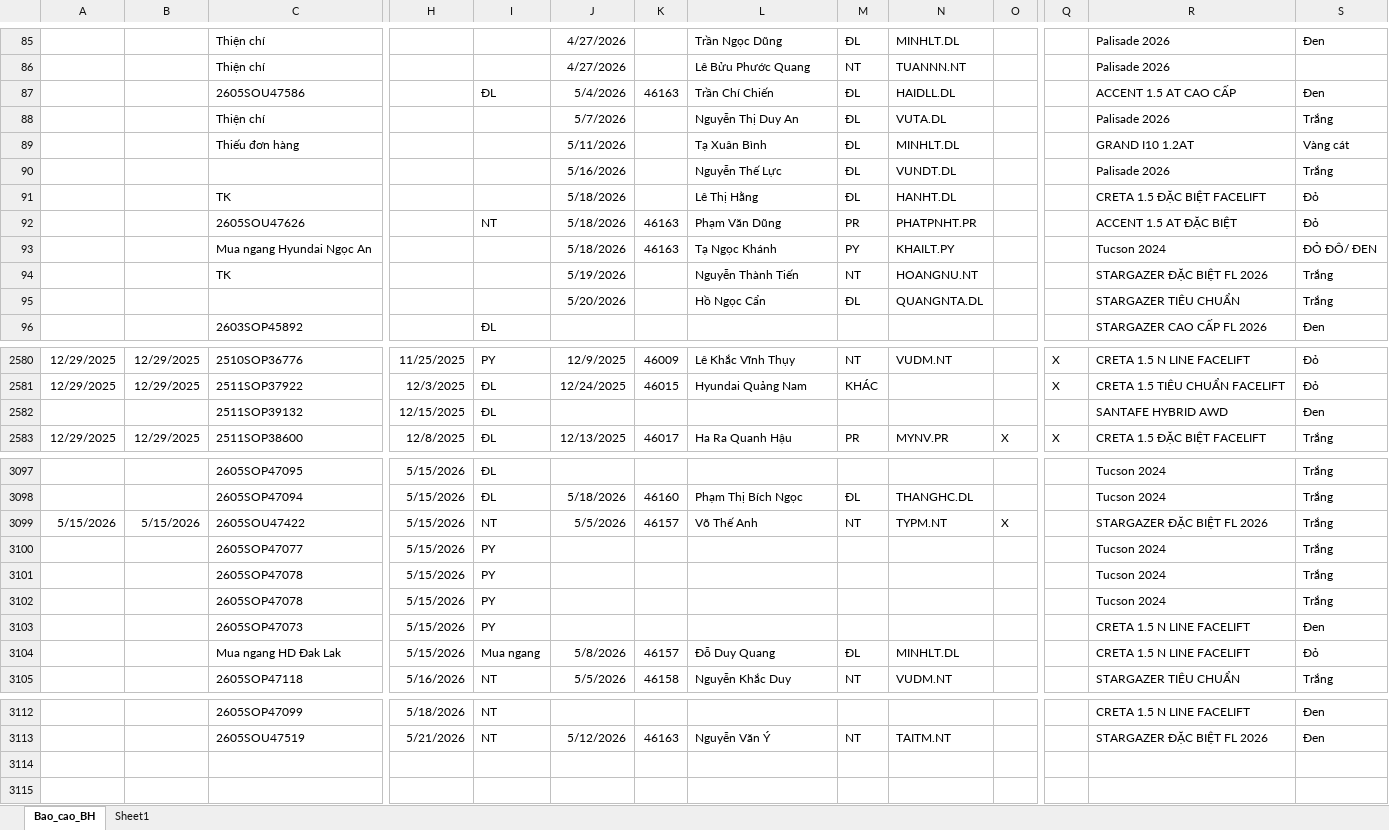
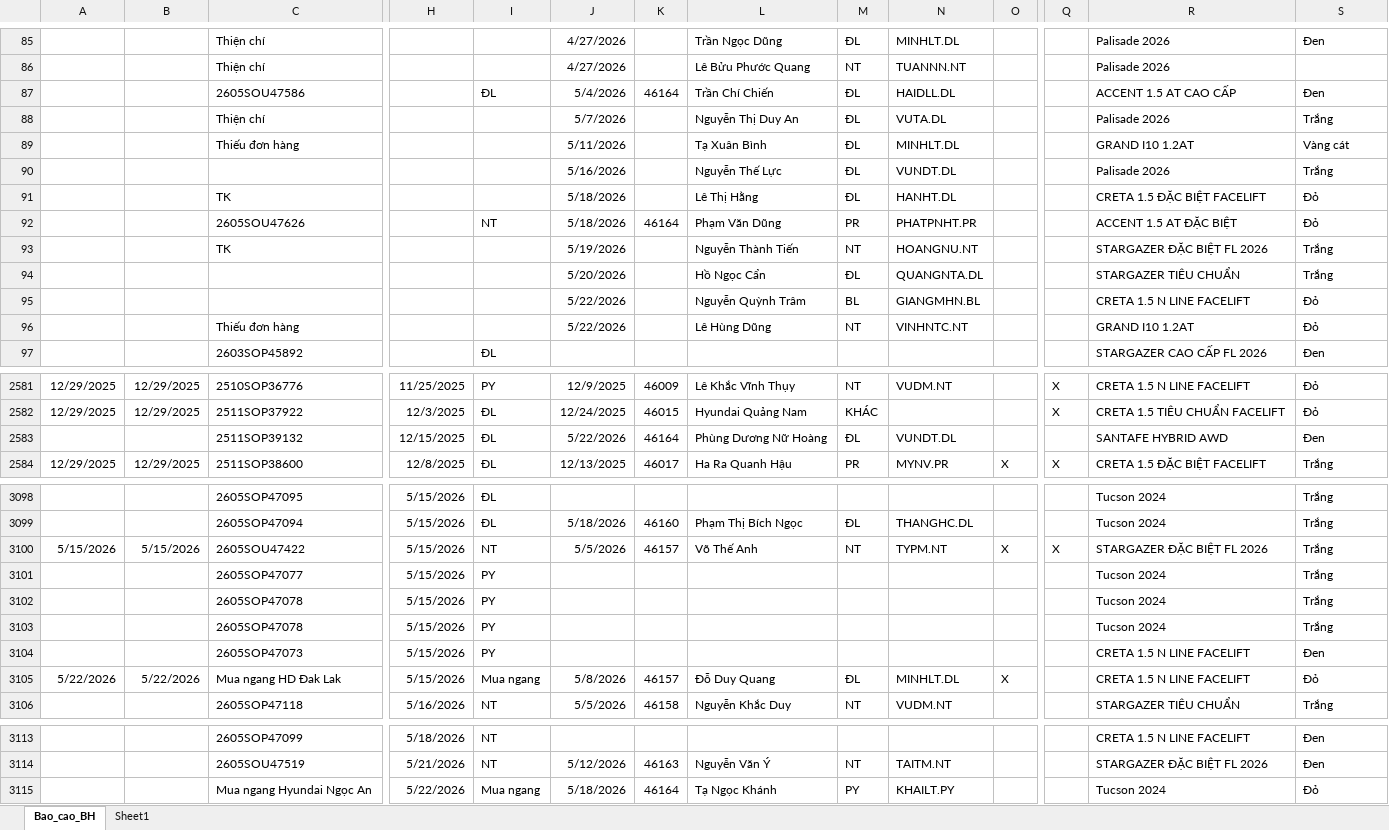
Before and after one commit to tinthanhgroup/Hang-hoa, an Excel workbook: data.xlsx, sheet Bao_cao_BH, drawn as a sheet; only a part is shown, gaps mark what is left out; values as stored, in another font and other column widths than the file's, no borders; table styles not drawn; removed rows and columns are numbered as before the commit, all else as after; rows hold the shown columns only; the diff covers the shown part only; the diff names each change by its address in the sheet, - before the commit and + after, or states it on an @@ line.

Commit message:
Data 22/05 17:13

```diff
--- a/data.xlsx (sheet Bao_cao_BH)
+++ b/data.xlsx (sheet Bao_cao_BH)
-K87: 46163
+K87: 46164
-K92: 46163
+K92: 46164
-row 93:  |  | Mua ngang Hyundai Ngọc An |  |  | 5/18/2026 | 46163 | Tạ Ngọc Khánh | PY | KHAILT.PY |  |  | Tucson 2024 | ĐỎ ĐÔ/ ĐEN
+row 95:  |  |  |  |  | 5/22/2026 |  | Nguyễn Quỳnh Trâm | BL | GIANGMHN.BL |  |  | CRETA 1.5 N LINE FACELIFT | Đỏ
+row 96:  |  | Thiếu đơn hàng |  |  | 5/22/2026 |  | Lê Hùng Dũng | NT | VINHNTC.NT |  |  | GRAND I10 1.2AT | Đỏ
-J2583: (empty)
+J2583: 5/22/2026
-K2583: (empty)
+K2583: 46164
-L2583: (empty)
+L2583: Phùng Dương Nữ Hoàng
-M2583: (empty)
+M2583: ĐL
-N2583: (empty)
+N2583: VUNDT.DL
-Q3100: (empty)
+Q3100: X
-A3105: (empty)
+A3105: 5/22/2026
-B3105: (empty)
+B3105: 5/22/2026
-O3105: (empty)
+O3105: X
+row 3115:  |  | Mua ngang Hyundai Ngọc An | 5/22/2026 | Mua ngang | 5/18/2026 | 46164 | Tạ Ngọc Khánh | PY | KHAILT.PY |  |  | Tucson 2024 | Đỏ
```
Also changed, not shown: 8 edited cells elsewhere in this sheet.
